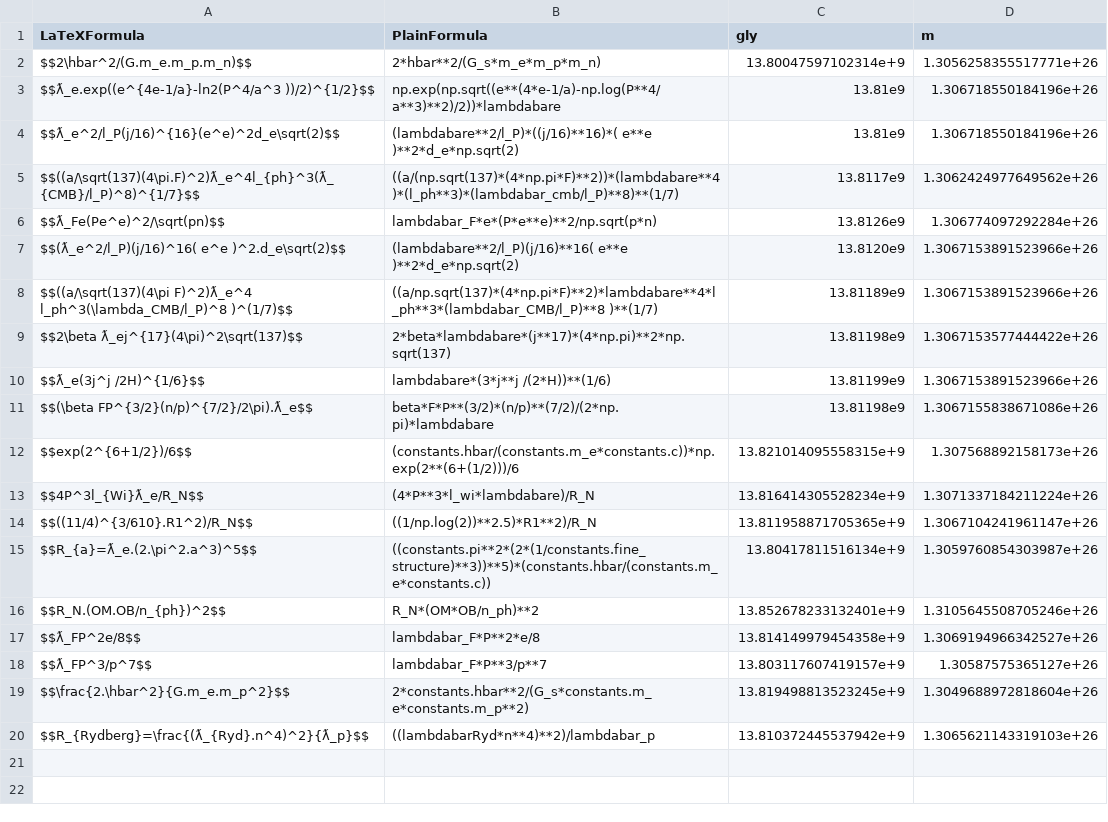
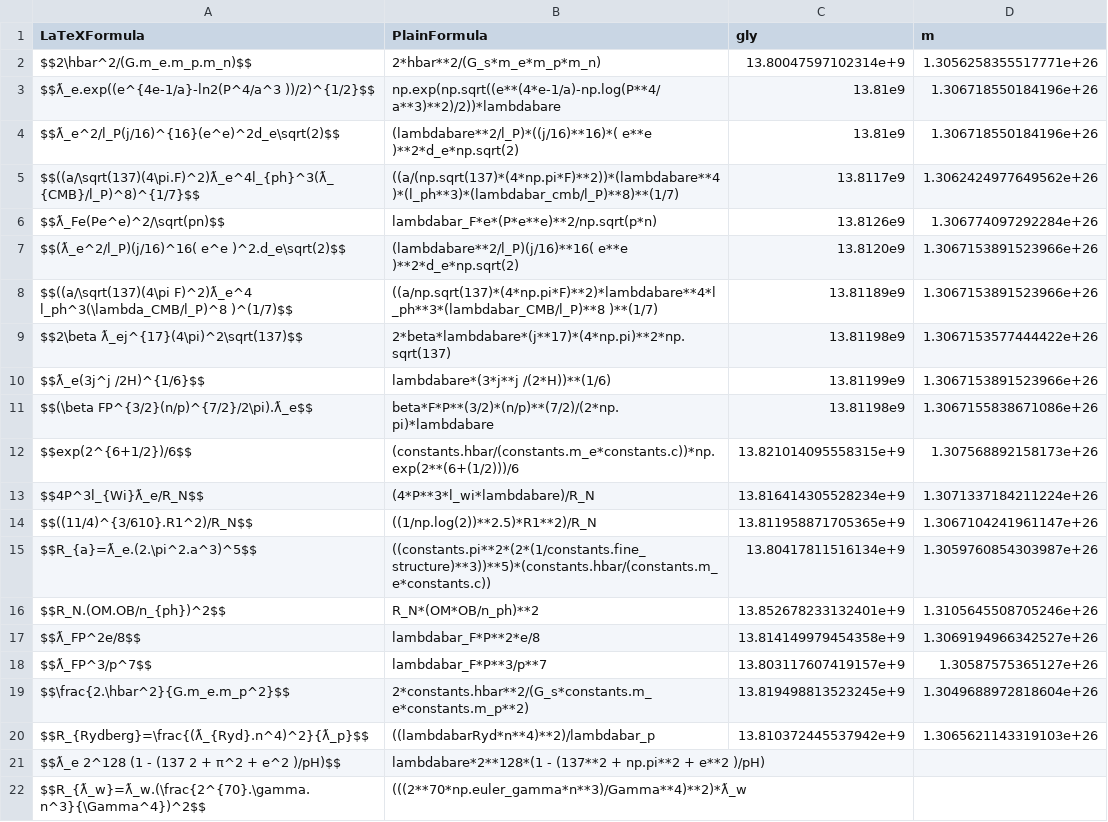
Before and after one commit to LaGuer/hubble-table, a CSV file: hubble-table.csv, drawn as a sheet.

Commit message:
Update hubble-table.csv

```diff
--- a/hubble-table.csv
+++ b/hubble-table.csv
@@ -20 +20,3 @@ $$\frac{2.\hbar^2}{G.m_e.m_p^2}$$, 2*constants.hbar**2/(G_s*constants.m_e*consta
 $$R_{Rydberg}=\frac{(ƛ_{Ryd}.n^4)^2}{ƛ_p}$$, ((lambdabarRyd*n**4)**2)/lambdabar_p, 13.810372445537942e+9, 1.3065621143319103e+26
+$$ƛ_e 2^128 (1 - (137 2 + π^2 + e^2 )/pH)$$, lambdabare*2**128*(1 - (137**2 + np.pi**2 + e**2 )/pH), ,
+$$R_{ƛ_w}=ƛ_w.(\frac{2^{70}.\gamma.n^3}{\Gamma^4})^2$$, (((2**70*np.euler_gamma*n**3)/Gamma**4)**2)*ƛ_w, ,
```
